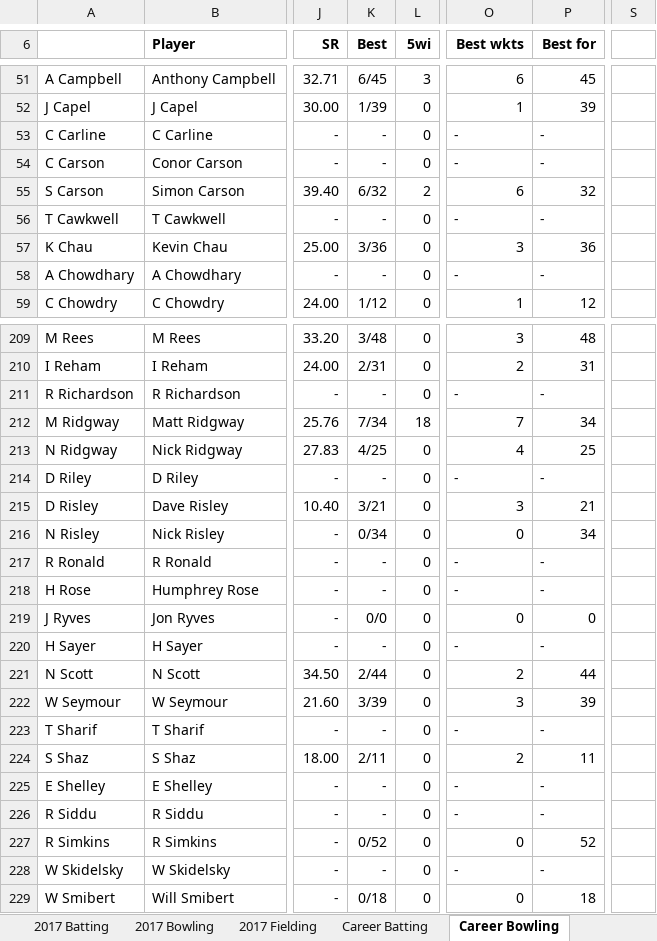
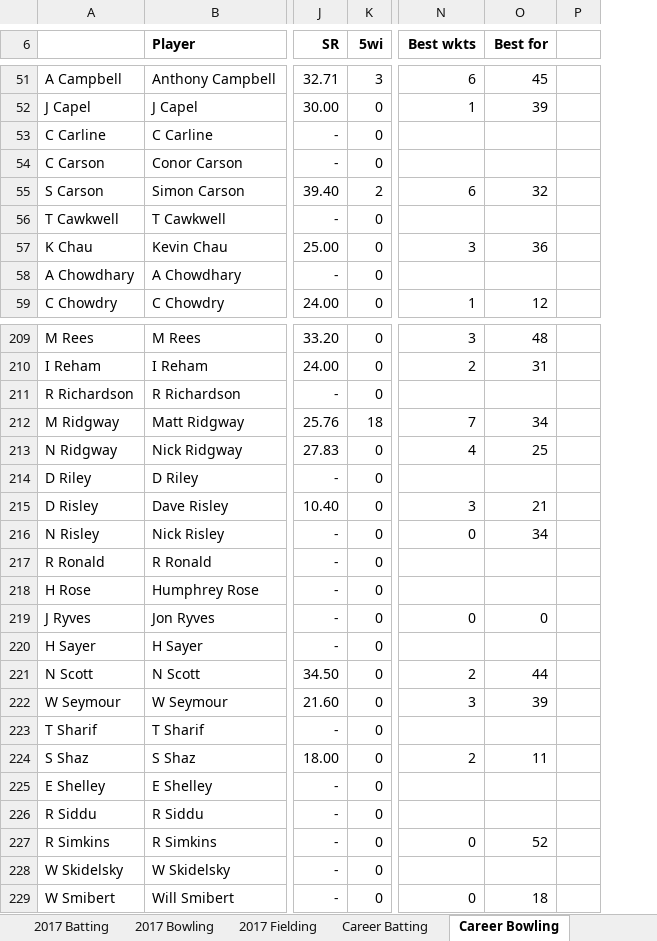
Before and after one commit to james-tisato/plough, an Excel workbook: stats/static/career-stats.xlsx, sheet Career Bowling, drawn as a sheet; only a part is shown, gaps mark what is left out; values as stored, in another font and other column widths than the file's, no borders; removed rows and columns are numbered as before the commit, all else as after; the diff covers the shown part only; the diff names each change by its address in the sheet, - before the commit and + after, or states it on an @@ line.

```diff
--- a/stats/static/career-stats.xlsx (sheet Career Bowling)
+++ b/stats/static/career-stats.xlsx (sheet Career Bowling)
-column K (Best), rows 51-59: 6/45 | 1/39 | - | - | 6/32 | - | 3/36 | - | 1/12; rows 209-229: 3/48 | 2/31 | - | 7/34 | 4/25 | - | 3/21 | 0/34 | - | - | 0/0 | - | 2/44 | 3/39 | - | 2/11 | - | - | 0/52 | - | 0/18
+column P, empty
-column S, empty
-N53:N54 (Best wkts): -
+N53:N54 (Best wkts): (empty)
-O53:O54 (Best for): -
+O53:O54 (Best for): (empty)
-N56 (Best wkts): -
+N56 (Best wkts): (empty)
-O56 (Best for): -
+O56 (Best for): (empty)
-N58 (Best wkts): -
+N58 (Best wkts): (empty)
-O58 (Best for): -
+O58 (Best for): (empty)
-N211 (Best wkts): -
+N211 (Best wkts): (empty)
-O211 (Best for): -
+O211 (Best for): (empty)
-N214 (Best wkts): -
+N214 (Best wkts): (empty)
-O214 (Best for): -
+O214 (Best for): (empty)
-N217:N218 (Best wkts): -
+N217:N218 (Best wkts): (empty)
-O217:O218 (Best for): -
+O217:O218 (Best for): (empty)
-N220 (Best wkts): -
+N220 (Best wkts): (empty)
-O220 (Best for): -
+O220 (Best for): (empty)
-N223 (Best wkts): -
+N223 (Best wkts): (empty)
-O223 (Best for): -
+O223 (Best for): (empty)
-N225:N226 (Best wkts): -
+N225:N226 (Best wkts): (empty)
-O225:O226 (Best for): -
+O225:O226 (Best for): (empty)
-N228 (Best wkts): -
+N228 (Best wkts): (empty)
-O228 (Best for): -
+O228 (Best for): (empty)
```
Also changed, not shown: 96 edited cells and merged cells elsewhere in this sheet, sheet Export - bowling, other sheet tabs, formulas that keep their value, 11 other files.
